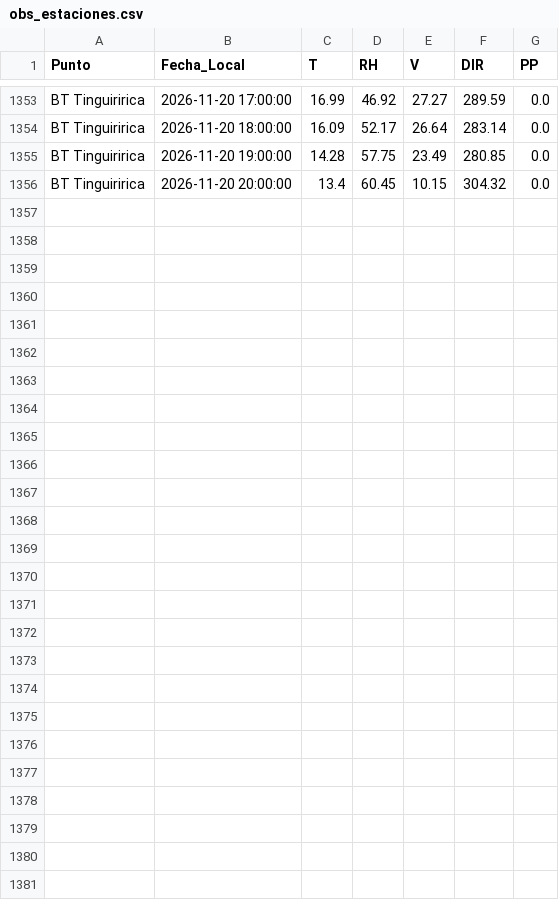
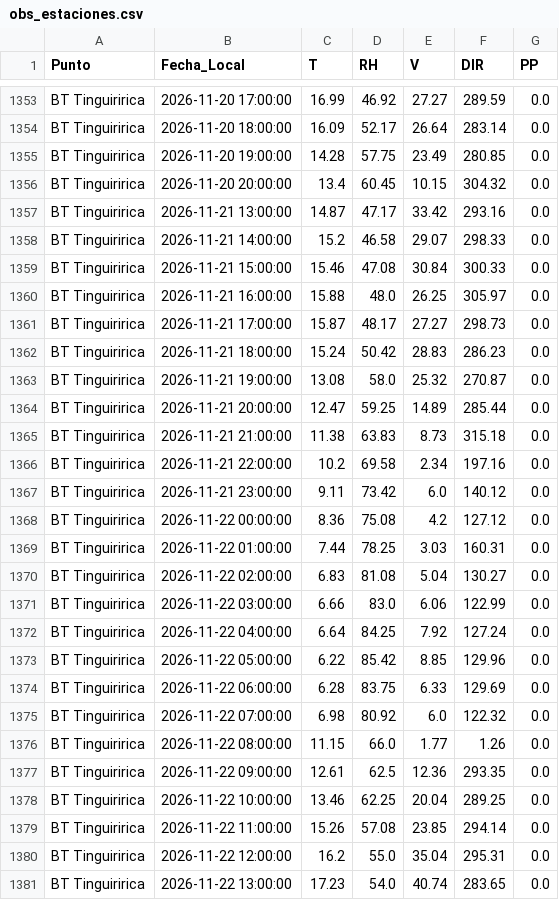
Before and after one commit to robleiva/BotonRojoTE, a CSV file: historico/obs_estaciones.csv, drawn as a sheet; only a part is shown, gaps mark what is left out; the diff names each change by its address in the sheet, - before the commit and + after, or states it on an @@ line.

```diff
--- a/historico/obs_estaciones.csv
+++ b/historico/obs_estaciones.csv
+row 1357: BT Tinguiririca | 2026-11-21 13:00:00 | 14.87 | 47.17 | 33.42 | 293.16 | 0.0
+row 1358: BT Tinguiririca | 2026-11-21 14:00:00 | 15.2 | 46.58 | 29.07 | 298.33 | 0.0
+row 1359: BT Tinguiririca | 2026-11-21 15:00:00 | 15.46 | 47.08 | 30.84 | 300.33 | 0.0
+row 1360: BT Tinguiririca | 2026-11-21 16:00:00 | 15.88 | 48.0 | 26.25 | 305.97 | 0.0
+row 1361: BT Tinguiririca | 2026-11-21 17:00:00 | 15.87 | 48.17 | 27.27 | 298.73 | 0.0
+row 1362: BT Tinguiririca | 2026-11-21 18:00:00 | 15.24 | 50.42 | 28.83 | 286.23 | 0.0
+row 1363: BT Tinguiririca | 2026-11-21 19:00:00 | 13.08 | 58.0 | 25.32 | 270.87 | 0.0
+row 1364: BT Tinguiririca | 2026-11-21 20:00:00 | 12.47 | 59.25 | 14.89 | 285.44 | 0.0
+row 1365: BT Tinguiririca | 2026-11-21 21:00:00 | 11.38 | 63.83 | 8.73 | 315.18 | 0.0
+row 1366: BT Tinguiririca | 2026-11-21 22:00:00 | 10.2 | 69.58 | 2.34 | 197.16 | 0.0
+row 1367: BT Tinguiririca | 2026-11-21 23:00:00 | 9.11 | 73.42 | 6.0 | 140.12 | 0.0
+row 1368: BT Tinguiririca | 2026-11-22 00:00:00 | 8.36 | 75.08 | 4.2 | 127.12 | 0.0
+row 1369: BT Tinguiririca | 2026-11-22 01:00:00 | 7.44 | 78.25 | 3.03 | 160.31 | 0.0
+row 1370: BT Tinguiririca | 2026-11-22 02:00:00 | 6.83 | 81.08 | 5.04 | 130.27 | 0.0
+row 1371: BT Tinguiririca | 2026-11-22 03:00:00 | 6.66 | 83.0 | 6.06 | 122.99 | 0.0
+row 1372: BT Tinguiririca | 2026-11-22 04:00:00 | 6.64 | 84.25 | 7.92 | 127.24 | 0.0
+row 1373: BT Tinguiririca | 2026-11-22 05:00:00 | 6.22 | 85.42 | 8.85 | 129.96 | 0.0
+row 1374: BT Tinguiririca | 2026-11-22 06:00:00 | 6.28 | 83.75 | 6.33 | 129.69 | 0.0
+row 1375: BT Tinguiririca | 2026-11-22 07:00:00 | 6.98 | 80.92 | 6.0 | 122.32 | 0.0
+row 1376: BT Tinguiririca | 2026-11-22 08:00:00 | 11.15 | 66.0 | 1.77 | 1.26 | 0.0
+row 1377: BT Tinguiririca | 2026-11-22 09:00:00 | 12.61 | 62.5 | 12.36 | 293.35 | 0.0
+row 1378: BT Tinguiririca | 2026-11-22 10:00:00 | 13.46 | 62.25 | 20.04 | 289.25 | 0.0
+row 1379: BT Tinguiririca | 2026-11-22 11:00:00 | 15.26 | 57.08 | 23.85 | 294.14 | 0.0
+row 1380: BT Tinguiririca | 2026-11-22 12:00:00 | 16.2 | 55.0 | 35.04 | 295.31 | 0.0
+row 1381: BT Tinguiririca | 2026-11-22 13:00:00 | 17.23 | 54.0 | 40.74 | 283.65 | 0.0
```
Also changed, not shown: historico/clima_pronostico.csv, historico/clima_registrado.csv, 4 other files.
